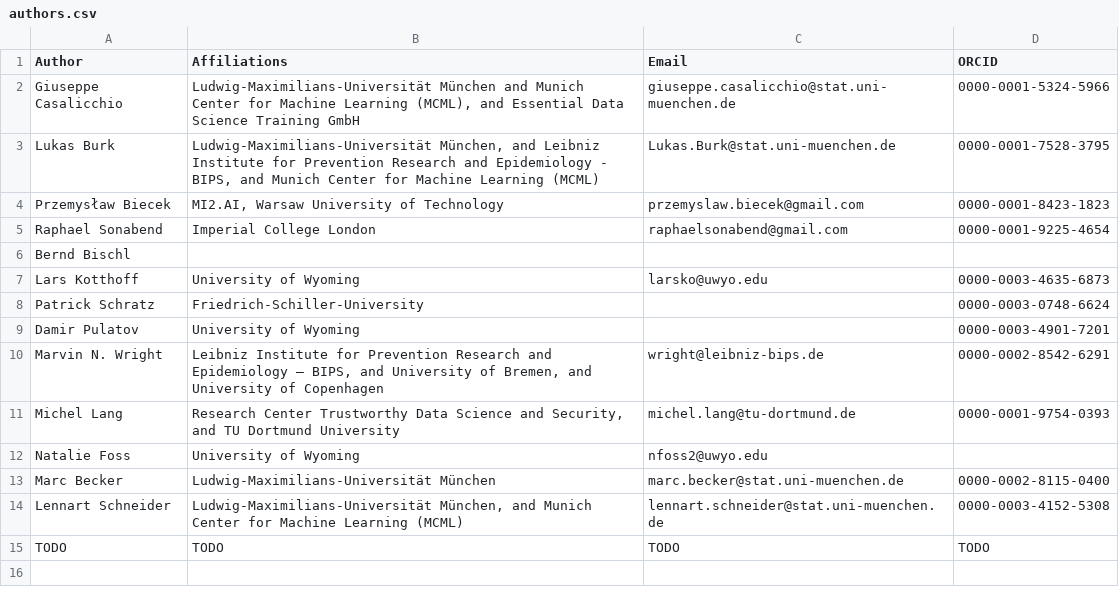
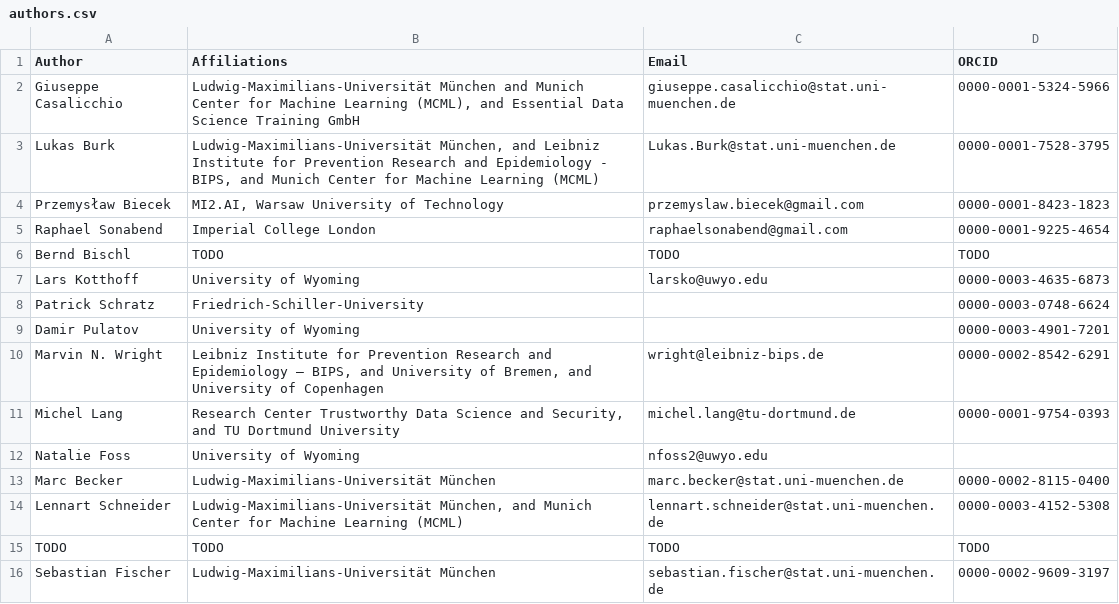
Before and after one commit to mlr-org/mlr3book, a CSV file: book/authors.csv, drawn as a sheet.

```diff
--- a/book/authors.csv
+++ b/book/authors.csv
@@ -5,3 +5,3 @@ Przemysław Biecek,"MI2.AI, Warsaw University of Technology",przemyslaw.biecek@g
 Raphael Sonabend,Imperial College London,raphaelsonabend@gmail.com,0000-0001-9225-4654
-Bernd Bischl,,,
+Bernd Bischl,TODO,TODO,TODO
 Lars Kotthoff,University of Wyoming,larsko@uwyo.edu,0000-0003-4635-6873
@@ -15 +15,2 @@ Lennart Schneider,"Ludwig-Maximilians-Universität München, and Munich Center f
 TODO,TODO,TODO,TODO
+Sebastian Fischer,Ludwig-Maximilians-Universität München,sebastian.fischer@stat.uni-muenchen.de,0000-0002-9609-3197
```
Also changed, not shown: book/chap_auths.csv, 1 other file.
